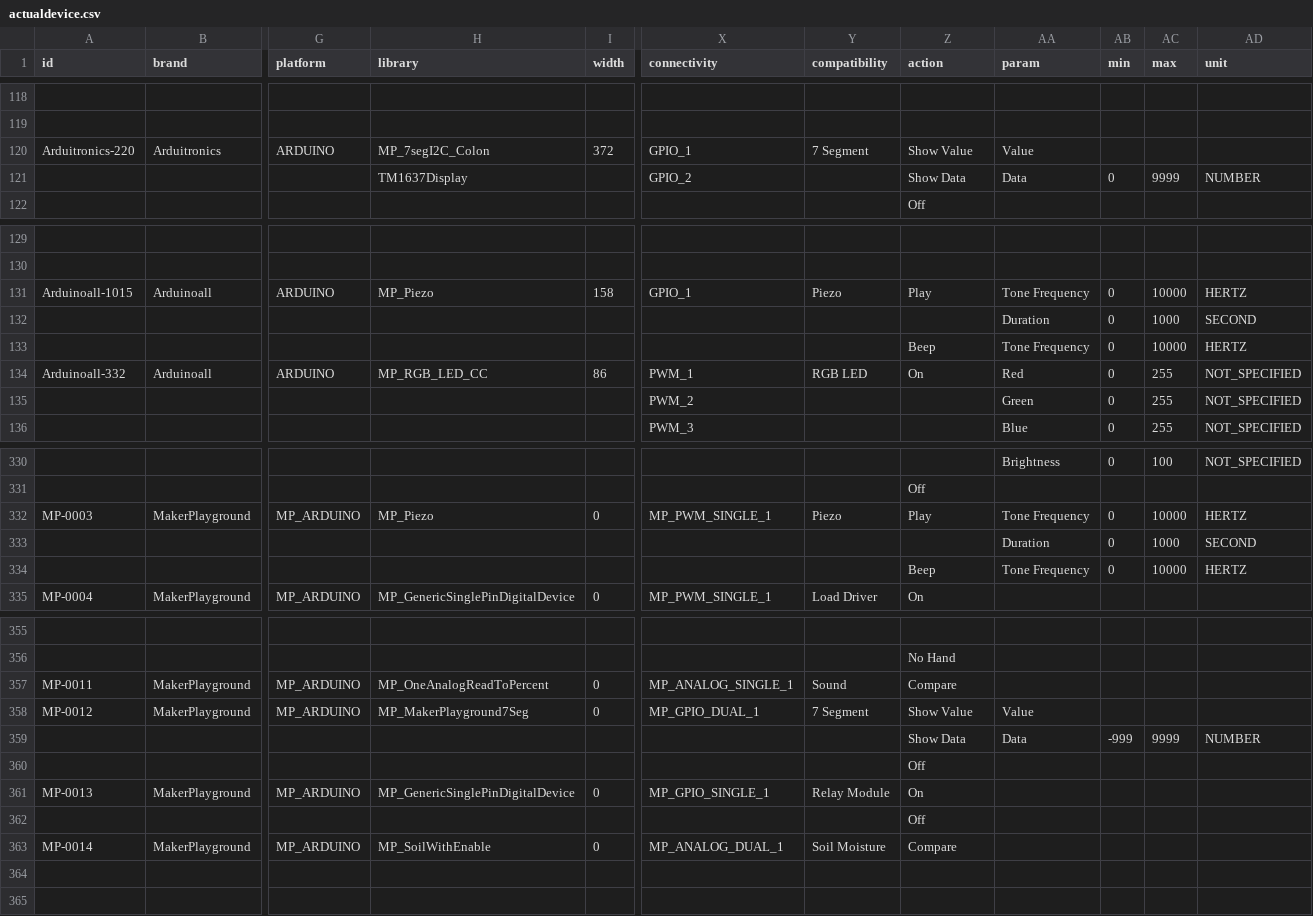
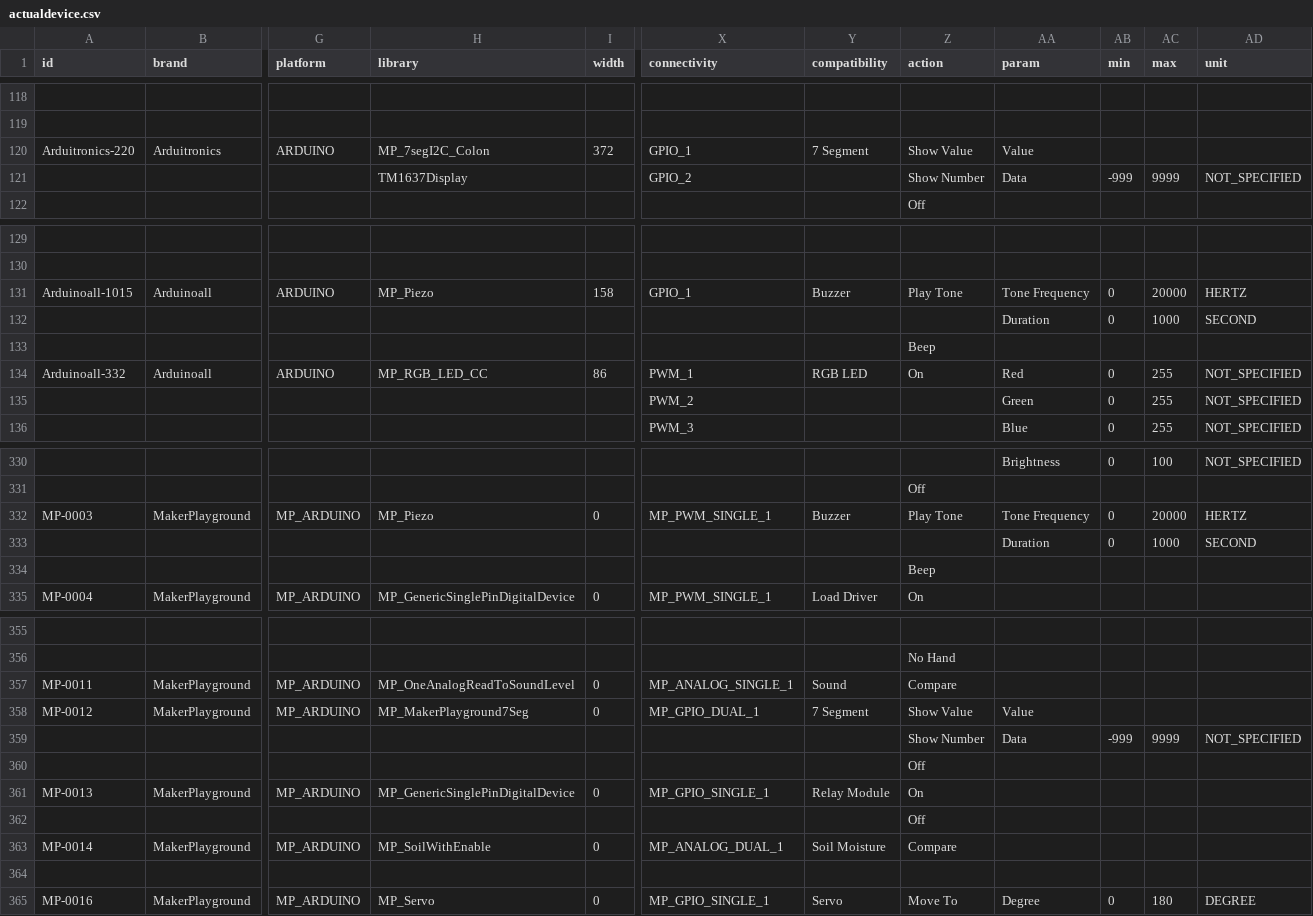
Before and after one commit to InGarage/MakerPlayGround_Library, a CSV file: newscript/actualdevice.csv, drawn as a sheet; only a part is shown, gaps mark what is left out; removed rows and columns are numbered as before the commit, all else as after; rows hold the shown columns only; the diff covers the shown part only; the diff names each change by its address in the sheet, - before the commit and + after, or states it on an @@ line.

```diff
--- a/newscript/actualdevice.csv
+++ b/newscript/actualdevice.csv
-Z121 (action): Show Data
+Z121 (action): Show Number
-AB121 (min): 0
+AB121 (min): -999
-AD121 (unit): NUMBER
+AD121 (unit): NOT_SPECIFIED
-Y131 (compatibility): Piezo
+Y131 (compatibility): Buzzer
-Z131 (action): Play
+Z131 (action): Play Tone
-AC131 (max): 10000
+AC131 (max): 20000
-row 133:  |  |  |  |  |  |  | Beep | Tone Frequency | 0 | 10000 | HERTZ
+row 133:  |  |  |  |  |  |  | Beep
-Y332 (compatibility): Piezo
+Y332 (compatibility): Buzzer
-Z332 (action): Play
+Z332 (action): Play Tone
-AC332 (max): 10000
+AC332 (max): 20000
-row 334:  |  |  |  |  |  |  | Beep | Tone Frequency | 0 | 10000 | HERTZ
+row 334:  |  |  |  |  |  |  | Beep
-H357 (library): MP_OneAnalogReadToPercent
+H357 (library): MP_OneAnalogReadToSoundLevel
-Z359 (action): Show Data
+Z359 (action): Show Number
-AD359 (unit): NUMBER
+AD359 (unit): NOT_SPECIFIED
+row 364: (empty)
+row 365: MP-0016 | MakerPlayground | MP_ARDUINO | MP_Servo | 0 | MP_GPIO_SINGLE_1 | Servo | Move To | Degree | 0 | 180 | DEGREE
```
Also changed, not shown: 7 edited cells elsewhere in this file, newscript/genericoutputdevice.csv, 2 other files.
